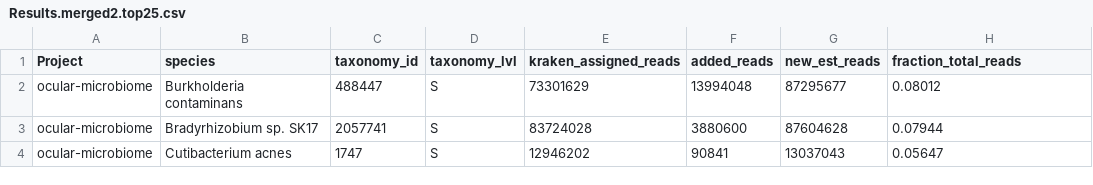
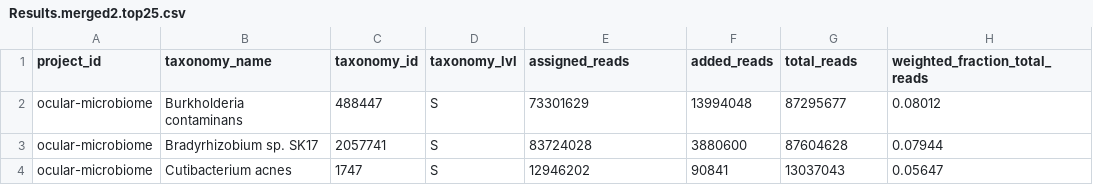
Before and after one commit to dpuiu/ocular-microbiome, a CSV file: docs/Consortium_Data_Analysis/JHU_Results/Results.merged2.top25.csv, drawn as a sheet; only a part is shown.

```diff
--- a/docs/Consortium_Data_Analysis/JHU_Results/Results.merged2.top25.csv
+++ b/docs/Consortium_Data_Analysis/JHU_Results/Results.merged2.top25.csv
@@ -1,2 +1,2 @@
-Project,species,taxonomy_id,taxonomy_lvl,kraken_assigned_reads,added_reads,new_est_reads,fraction_total_reads
+project_id,taxonomy_name,taxonomy_id,taxonomy_lvl,assigned_reads,added_reads,total_reads,weighted_fraction_total_reads
 ocular-microbiome,Burkholderia contaminans,488447,S,73301629,13994048,87295677,0.08012
```
Also changed, not shown: docs/Consortium_Data/JHU_Data/Samples.csv, 45 other files.
